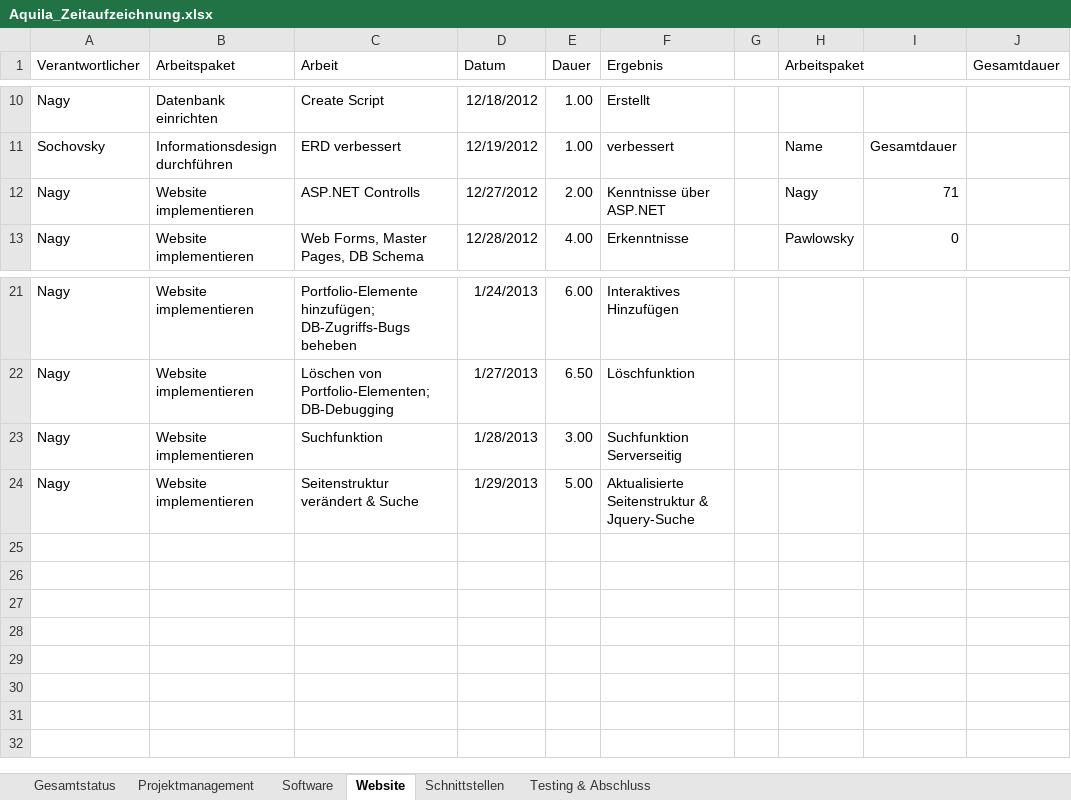
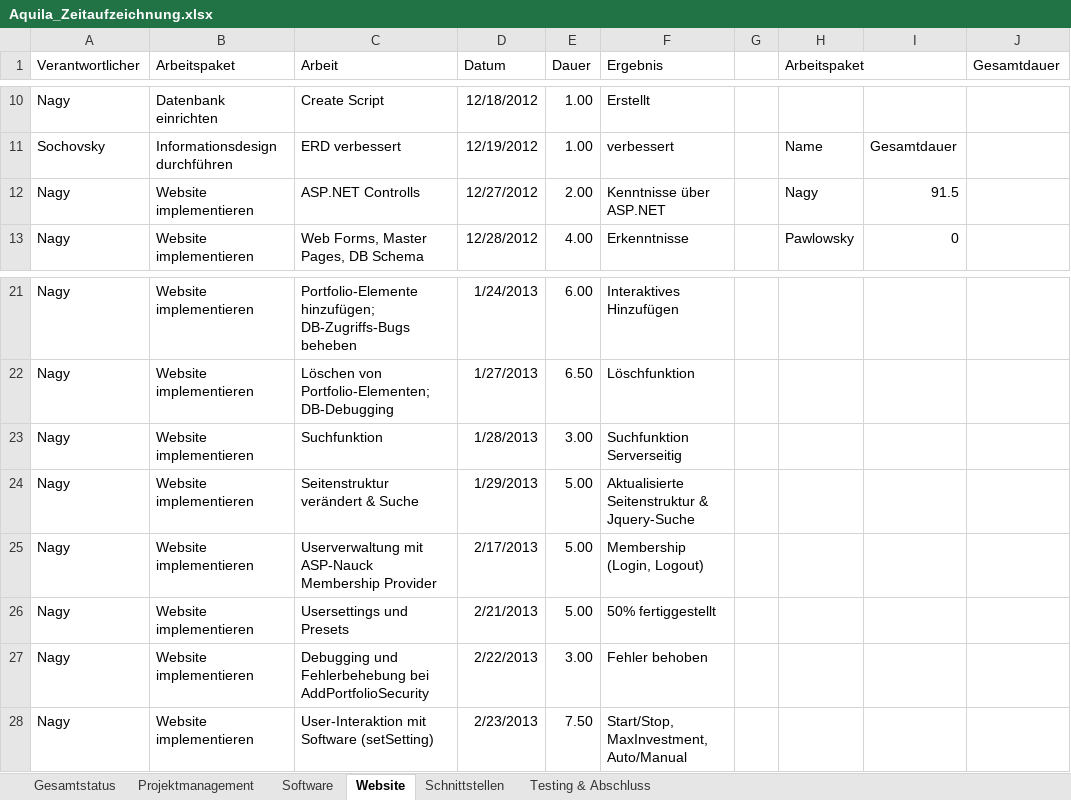
Before and after one commit to gabpaw987/Aquila, an Excel workbook: Dokumentation/Aquila_Zeitaufzeichnung.xlsx, sheet Website, drawn as a sheet; only a part is shown, gaps mark what is left out; values as stored, in another font and other column widths than the file's, no borders; the diff names each change by its address in the sheet, - before the commit and + after, or states it on an @@ line.

```diff
--- a/Dokumentation/Aquila_Zeitaufzeichnung.xlsx (sheet Website)
+++ b/Dokumentation/Aquila_Zeitaufzeichnung.xlsx (sheet Website)
-I12: 71
+I12: 91.5
+row 25: Nagy | Website implementieren | Userverwaltung mit ASP-Nauck Membership Provider | 2/17/2013 | 5.00 | Membership (Login, Logout)
+row 26: Nagy | Website implementieren | Usersettings und Presets | 2/21/2013 | 5.00 | 50% fertiggestellt
+row 27: Nagy | Website implementieren | Debugging und Fehlerbehebung bei AddPortfolioSecurity | 2/22/2013 | 3.00 | Fehler behoben
+row 28: Nagy | Website implementieren | User-Interaktion mit Software (setSetting) | 2/23/2013 | 7.50 | Start/Stop, MaxInvestment, Auto/Manual
```
Also changed, not shown: sheet Schnittstellen, sheet Gesamtstatus, charts or pictures.
